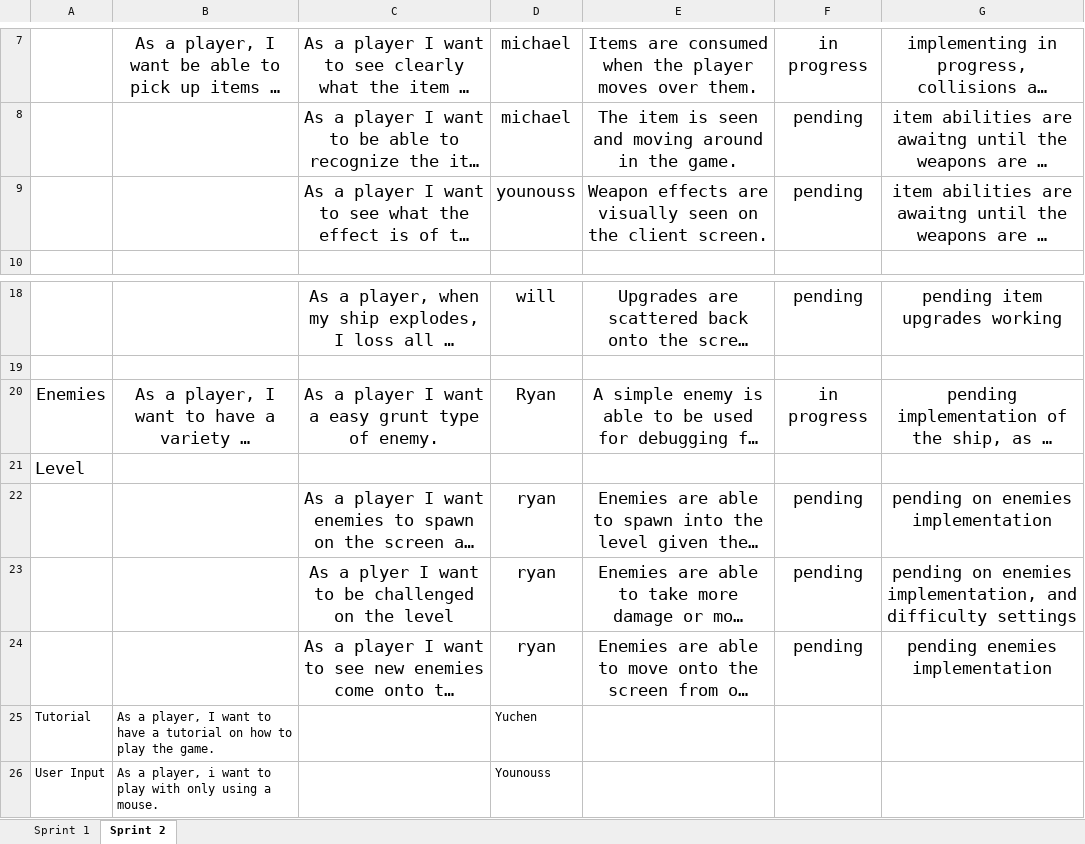
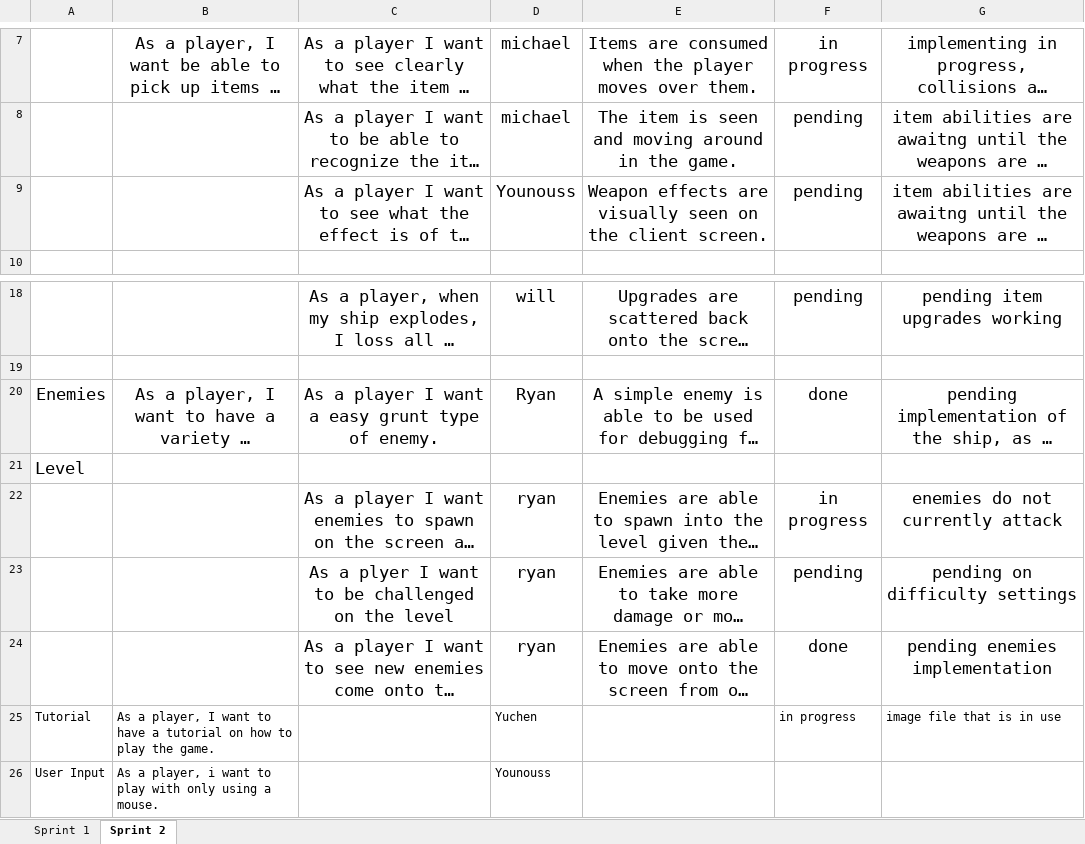
Before and after one commit to Batfackel/SDDGroupProject, an Excel workbook: Sprint Backlog Template.xlsx, sheet Sprint 2, drawn as a sheet; only a part is shown, gaps mark what is left out; long unchanged cells end in …; values as stored, in another font and other column widths than the file's, no borders; the diff names each change by its address in the sheet, - before the commit and + after, or states it on an @@ line.

Commit message:
updated some notes for the backlog, updated attendance for 9/29, cleared out temp files that didn't need to be in the directory

```diff
--- a/Sprint Backlog Template.xlsx (sheet Sprint 2)
+++ b/Sprint Backlog Template.xlsx (sheet Sprint 2)
-D9: younouss
+D9: Younouss
-F20: in progress
+F20: done
-F22: pending
+F22: in progress
-G22: pending on enemies implementation
+G22: enemies do not currently attack
-G23: pending on enemies implementation, and difficulty settings
+G23: pending on difficulty settings
-F24: pending
+F24: done
-F25: (empty)
+F25: in progress
-G25: (empty)
+G25: image file that is in use
```
Also changed, not shown: Scrum meeting attendance roll-WWIFATM.xlsx, 3 other files.
